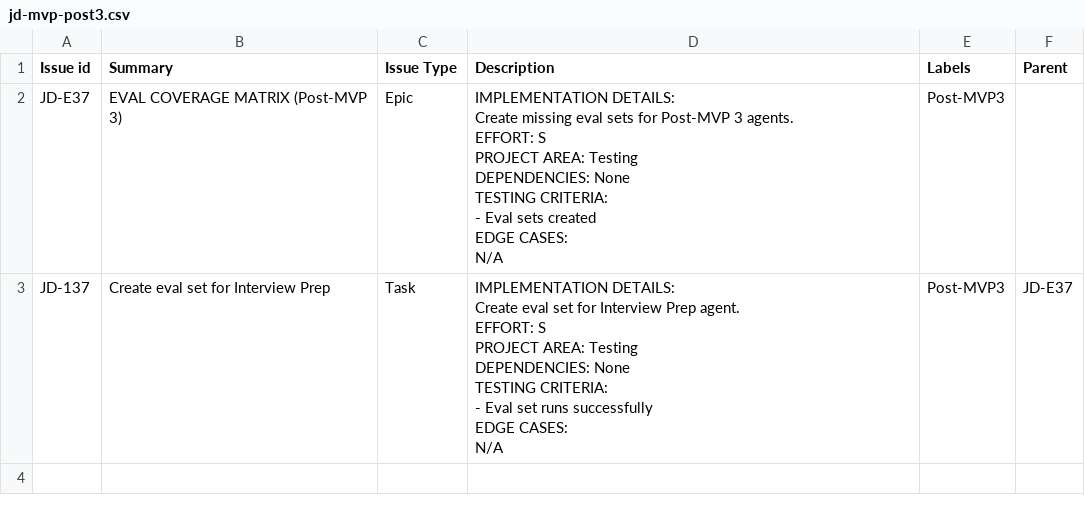
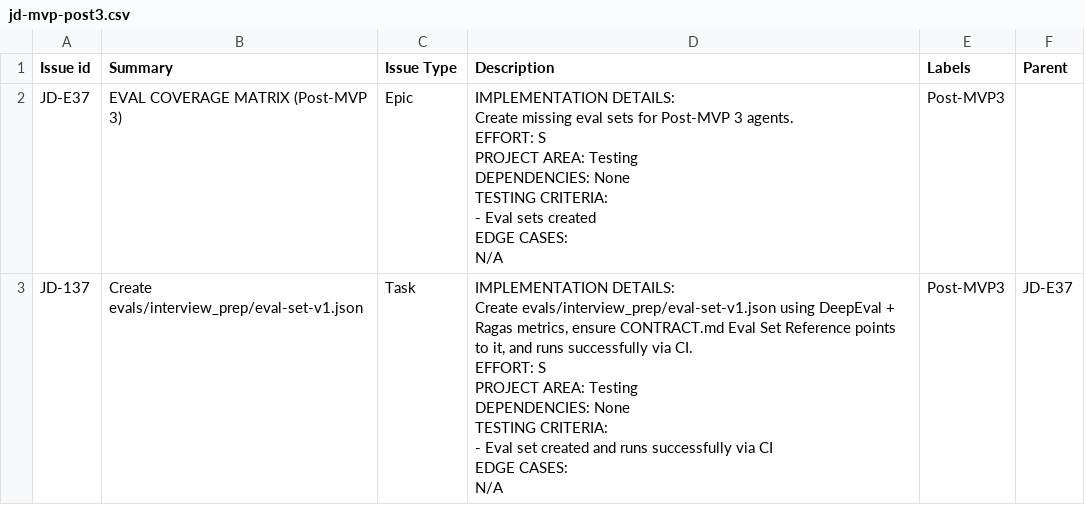
Before and after one commit to qasirdev/job-discovery, a CSV file: docs/jira-tickets/jd-mvp-post3.csv, drawn as a sheet.

Commit message:
changes for post phase 3

```diff
--- a/docs/jira-tickets/jd-mvp-post3.csv
+++ b/docs/jira-tickets/jd-mvp-post3.csv
@@ -12,12 +12,12 @@ EDGE CASES:
 N/A",Post-MVP3,
-JD-137,Create eval set for Interview Prep,Task,"IMPLEMENTATION DETAILS:
-Create eval set for Interview Prep agent.
-
-EFFORT: S
-PROJECT AREA: Testing
-DEPENDENCIES: None
-TESTING CRITERIA:
-- Eval set runs successfully
-
-EDGE CASES:
-N/A",Post-MVP3,JD-E37
+JD-137,Create evals/interview_prep/eval-set-v1.json,Task,"IMPLEMENTATION DETAILS:
+Create evals/interview_prep/eval-set-v1.json using DeepEval + Ragas metrics, ensure CONTRACT.md Eval Set Reference points to it, and runs successfully via CI.
+
+EFFORT: S
+PROJECT AREA: Testing
+DEPENDENCIES: None
+TESTING CRITERIA:
+- Eval set created and runs successfully via CI
+
+EDGE CASES:
+N/A",Post-MVP3,JD-E37
```
Also changed, not shown: docs/jira-tickets/jd-mvp4.csv, 7 other files.
